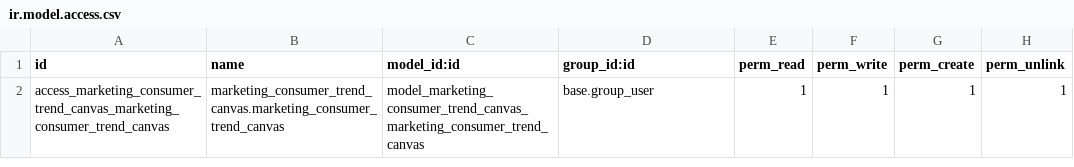
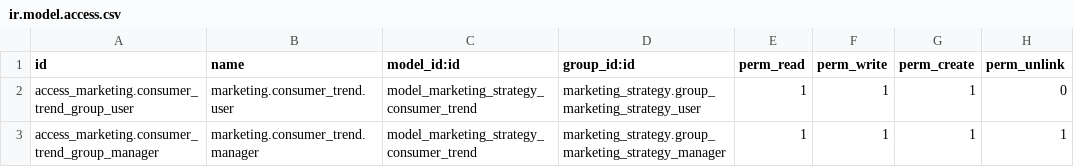
Before and after one commit to caramba-digital/marketing, a CSV file: marketing_strategy/security/ir.model.access.csv, drawn as a sheet.

```diff
--- a/marketing_strategy/security/ir.model.access.csv
+++ b/marketing_strategy/security/ir.model.access.csv
@@ -1,2 +1,3 @@
 id,name,model_id:id,group_id:id,perm_read,perm_write,perm_create,perm_unlink
-access_marketing_consumer_trend_canvas_marketing_consumer_trend_canvas,marketing_consumer_trend_canvas.marketing_consumer_trend_canvas,model_marketing_consumer_trend_canvas_marketing_consumer_trend_canvas,base.group_user,1,1,1,1
+access_marketing.consumer_trend_group_user,marketing.consumer_trend.user,model_marketing_strategy_consumer_trend,marketing_strategy.group_marketing_strategy_user,1,1,1,0
+access_marketing.consumer_trend_group_manager,marketing.consumer_trend.manager,model_marketing_strategy_consumer_trend,marketing_strategy.group_marketing_strategy_manager,1,1,1,1
```
Also changed, not shown: 11 other files.
